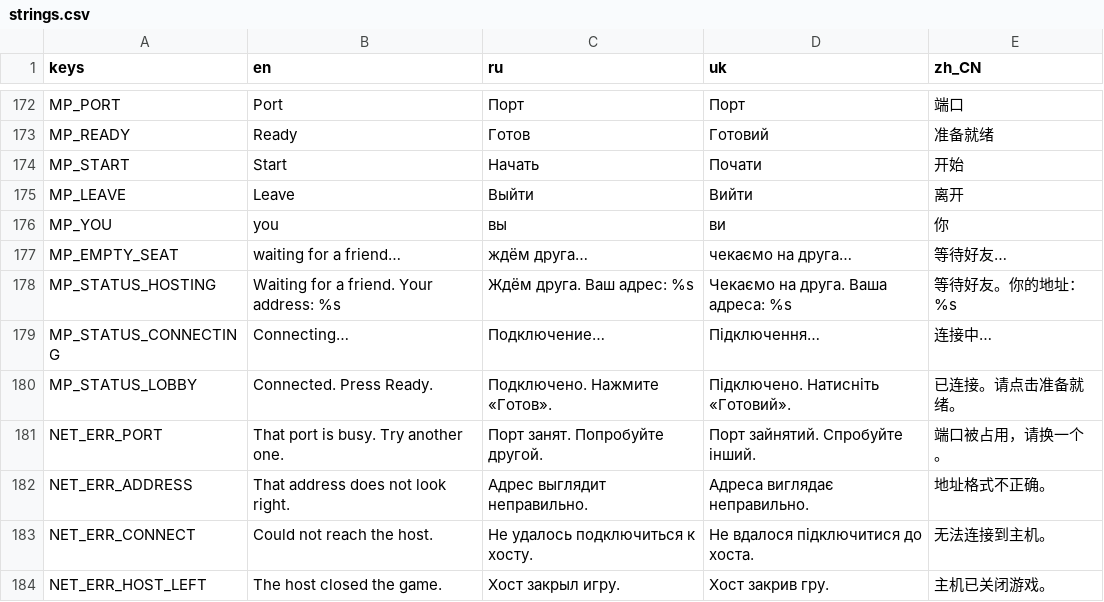
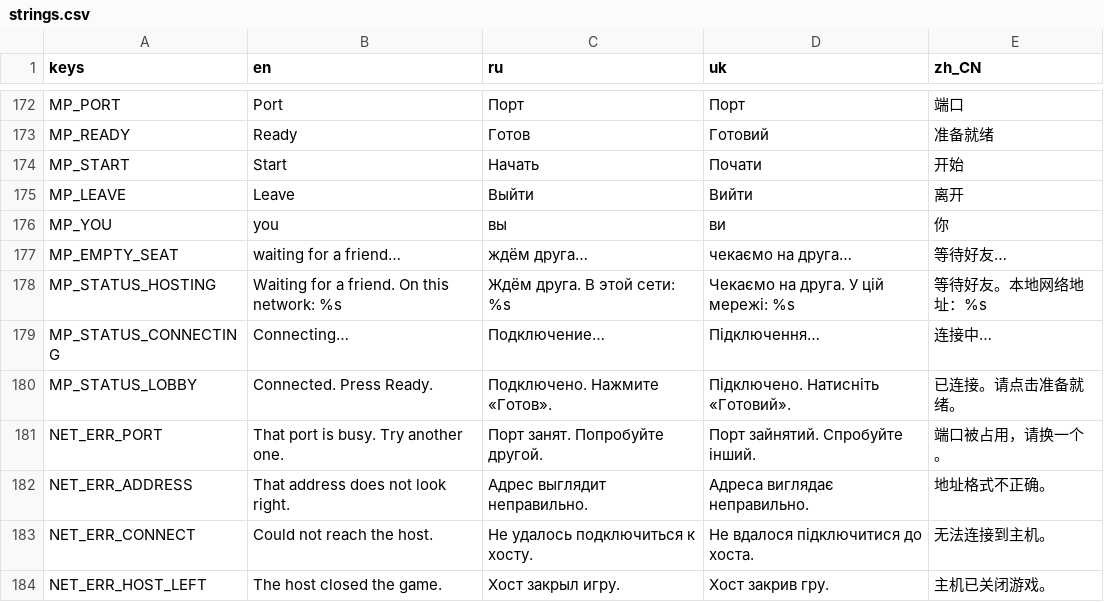
Before and after one commit to Saaayurii/ashes-of-eden, a CSV file: localization/strings.csv, drawn as a sheet; only a part is shown, gaps mark what is left out; the diff covers the shown part only.

```diff
--- a/localization/strings.csv
+++ b/localization/strings.csv
@@ -177,3 +177,3 @@ MP_YOU,"you","вы","ви","你"
 MP_EMPTY_SEAT,"waiting for a friend…","ждём друга…","чекаємо на друга…","等待好友…"
-MP_STATUS_HOSTING,"Waiting for a friend. Your address: %s","Ждём друга. Ваш адрес: %s","Чекаємо на друга. Ваша адреса: %s","等待好友。你的地址：%s"
+MP_STATUS_HOSTING,"Waiting for a friend. On this network: %s","Ждём друга. В этой сети: %s","Чекаємо на друга. У цій мережі: %s","等待好友。本地网络地址：%s"
 MP_STATUS_CONNECTING,"Connecting…","Подключение…","Підключення…","连接中…"
```
Also changed, not shown: 19 added rows and 8 edited cells elsewhere in this file, 31 other files.
